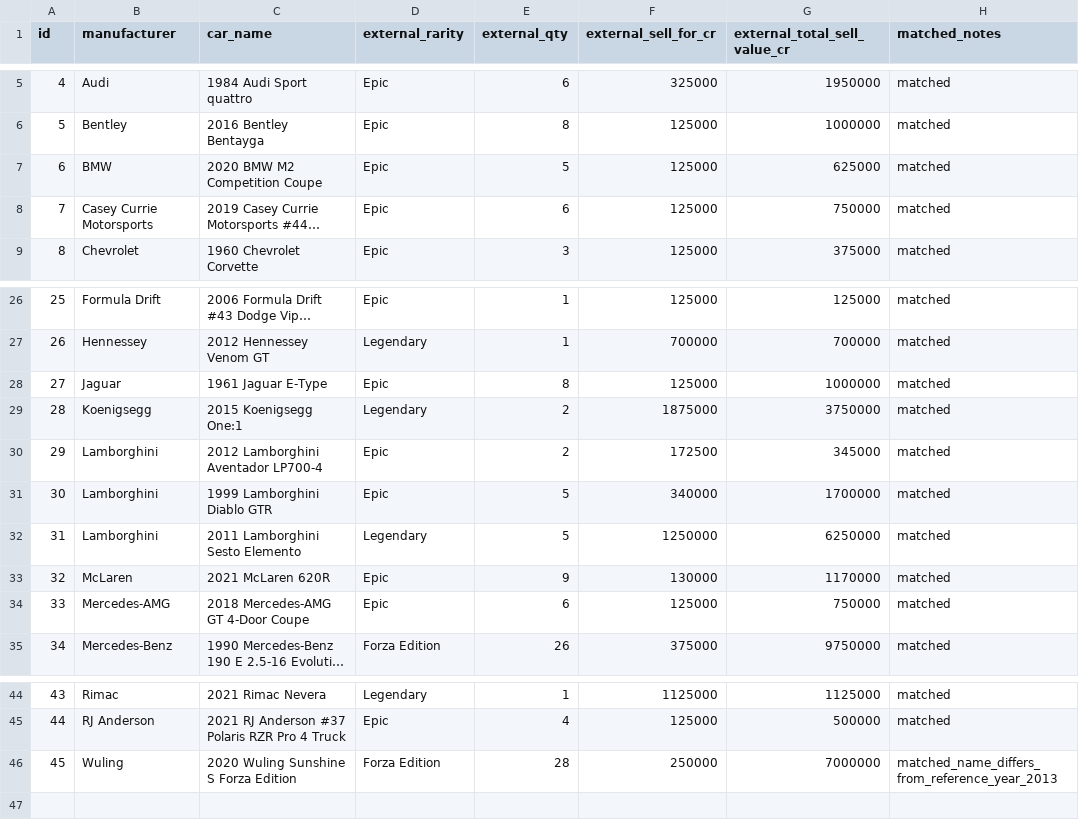
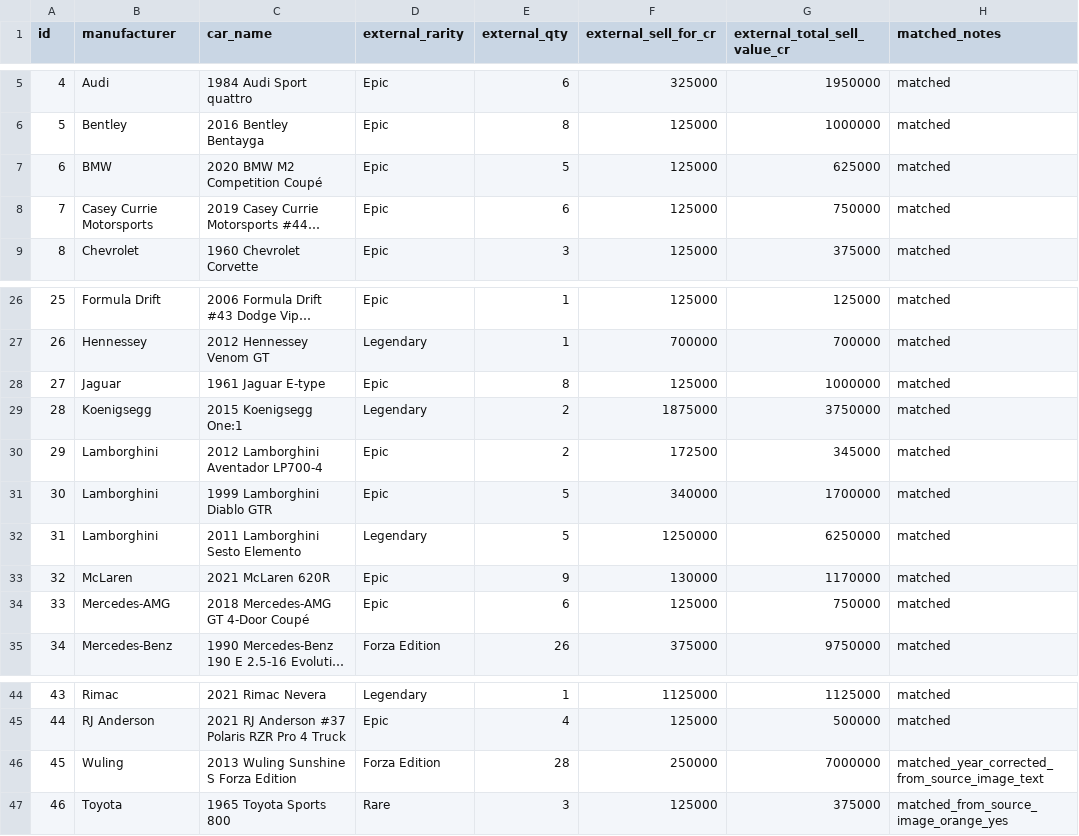
Before and after one commit to unmatched785/fh6-subaruu-release, a CSV file: research/external-11489/wheelspin_only_external_match.csv, drawn as a sheet; only a part is shown, gaps mark what is left out; long unchanged cells end in …; the diff names each change by its address in the sheet, - before the commit and + after, or states it on an @@ line.

Commit message:
Add Toyota Sports 800 to WS external match

```diff
--- a/research/external-11489/wheelspin_only_external_match.csv
+++ b/research/external-11489/wheelspin_only_external_match.csv
-C7 (car_name): 2020 BMW M2 Competition Coupe
+C7 (car_name): 2020 BMW M2 Competition Coupé
-C28 (car_name): 1961 Jaguar E-Type
+C28 (car_name): 1961 Jaguar E-type
-C34 (car_name): 2018 Mercedes-AMG GT 4-Door Coupe
+C34 (car_name): 2018 Mercedes-AMG GT 4-Door Coupé
-C46 (car_name): 2020 Wuling Sunshine S Forza Edition
+C46 (car_name): 2013 Wuling Sunshine S Forza Edition
-H46 (matched_notes): matched_name_differs_from_reference_year_2013
+H46 (matched_notes): matched_year_corrected_from_source_image_text
+row 47: 46 | Toyota | 1965 Toyota Sports 800 | Rare | 3 | 125000 | 375000 | matched_from_source_image_orange_yes
```
